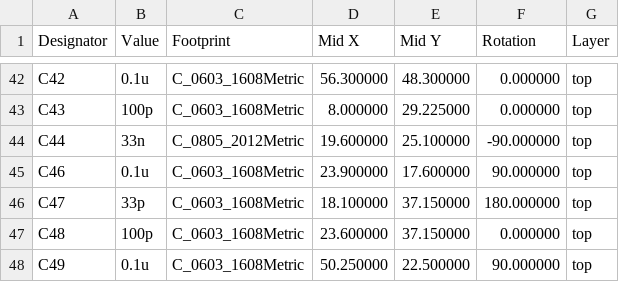
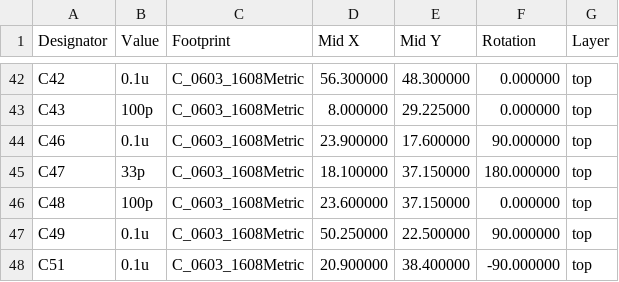
Before and after one commit to brer-rabbit/zoxnoxious, a CSV file: kicad/z5524/assembly/z5524-all-pos.csv, drawn as a sheet; only a part is shown, gaps mark what is left out; the shorter side is filled out with more unchanged rows; the diff covers the shown part only; the diff names each change by its address in the sheet, - before the commit and + after, or states it on an @@ line.

```diff
--- a/kicad/z5524/assembly/z5524-all-pos.csv
+++ b/kicad/z5524/assembly/z5524-all-pos.csv
-row 44: C44 | 33n | C_0805_2012Metric | 19.600000 | 25.100000 | -90.000000 | top
```
Also changed, not shown: 8 removed rows and 17 edited cells elsewhere in this file, kicad/z5524/assembly/z5524-BOM.csv, 19 other files.
